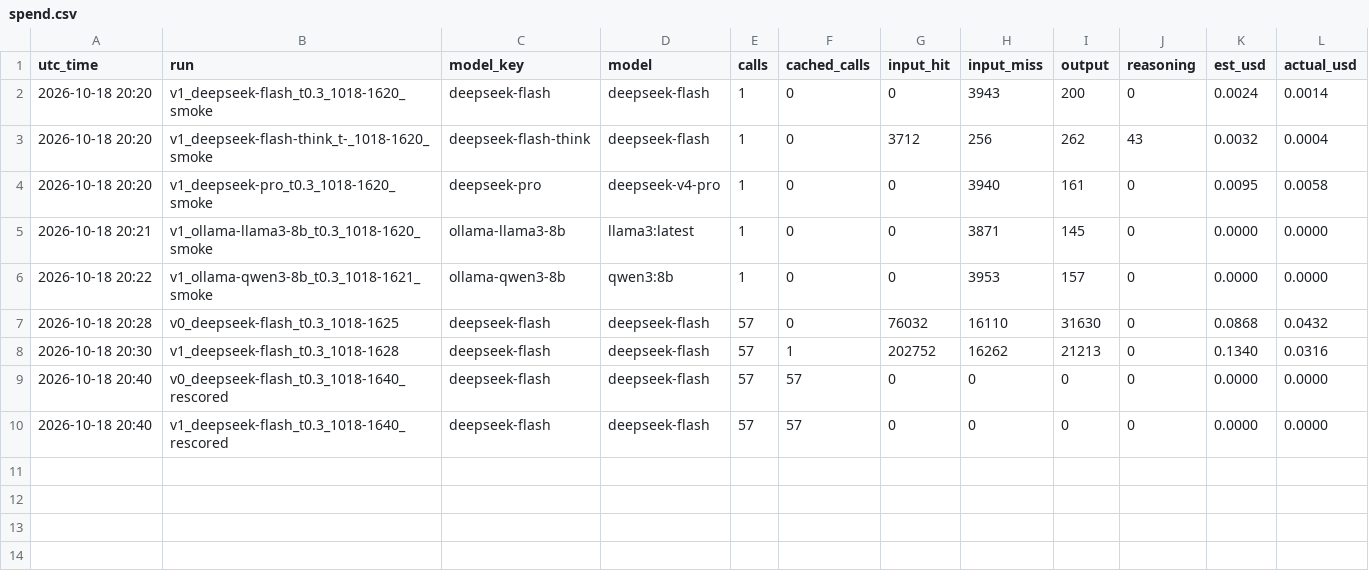
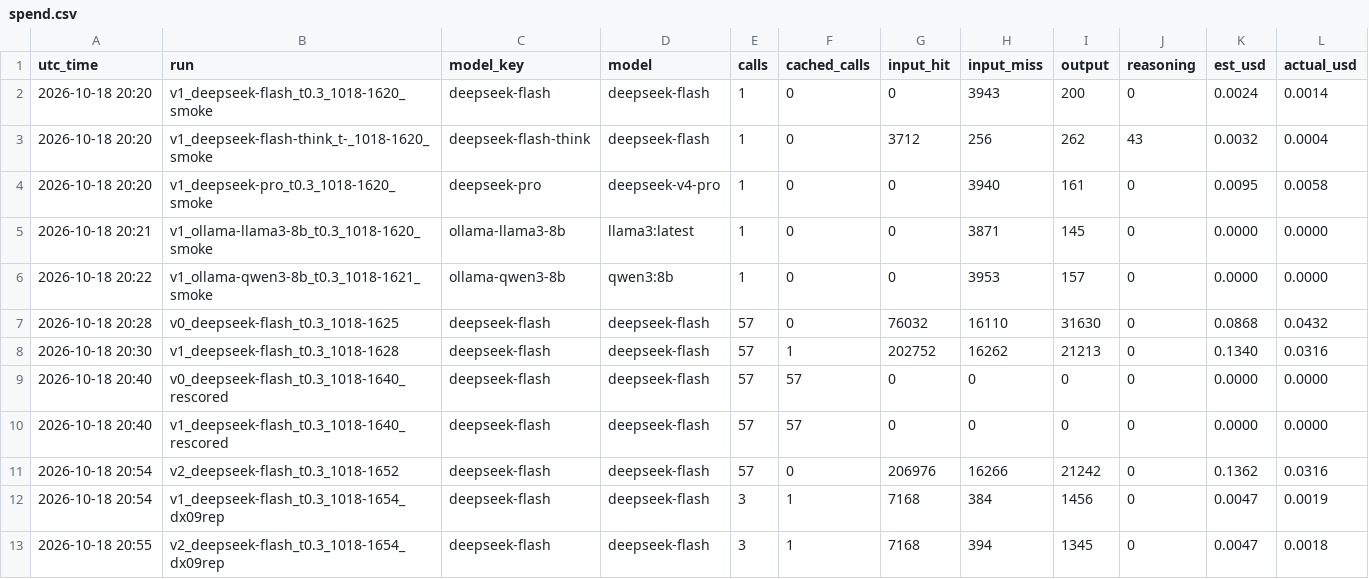
Before and after one commit to anmolshetty02/homestretch, a CSV file: results/spend.csv, drawn as a sheet.

```diff
--- a/results/spend.csv
+++ b/results/spend.csv
@@ -10 +10,4 @@ utc_time,run,model_key,model,calls,cached_calls,input_hit,input_miss,output,reas
 2026-10-18 20:40,v1_deepseek-flash_t0.3_1018-1640_rescored,deepseek-flash,deepseek-flash,57,57,0,0,0,0,0.0000,0.0000
+2026-10-18 20:54,v2_deepseek-flash_t0.3_1018-1652,deepseek-flash,deepseek-flash,57,0,206976,16266,21242,0,0.1362,0.0316
+2026-10-18 20:54,v1_deepseek-flash_t0.3_1018-1654_dx09rep,deepseek-flash,deepseek-flash,3,1,7168,384,1456,0,0.0047,0.0019
+2026-10-18 20:55,v2_deepseek-flash_t0.3_1018-1654_dx09rep,deepseek-flash,deepseek-flash,3,1,7168,394,1345,0,0.0047,0.0018
```
Also changed, not shown: 14 other files.
